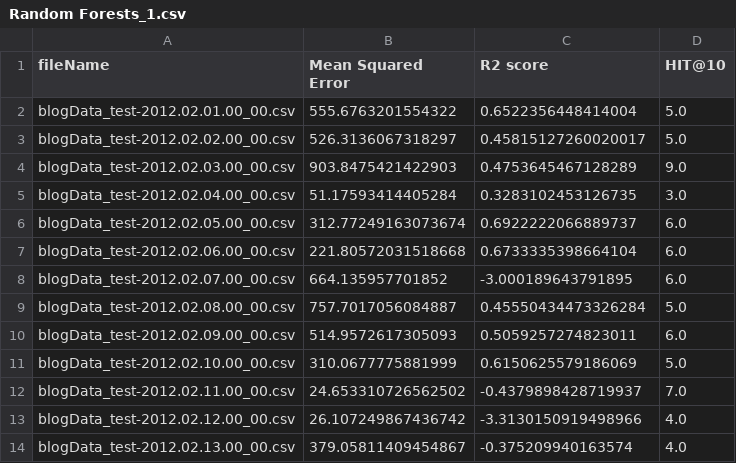
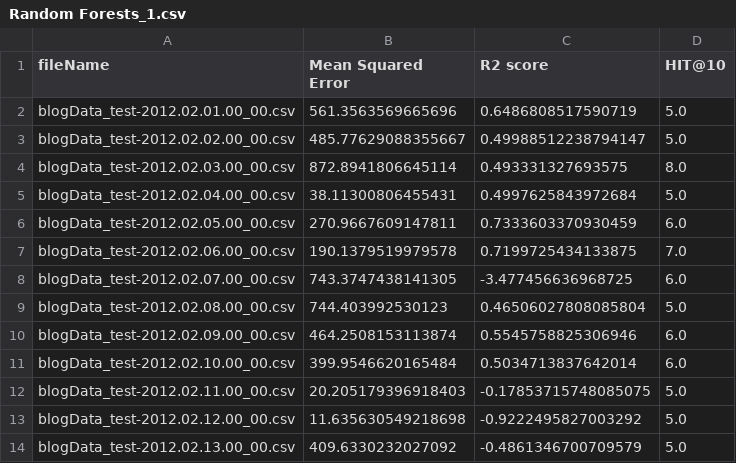
Before and after one commit to ming197/BlogFeedbackPrediction, a CSV file: Random Forests_1.csv, drawn as a sheet; only a part is shown; the diff covers the shown part only.

```diff
--- a/Random Forests_1.csv
+++ b/Random Forests_1.csv
@@ -1,14 +1,14 @@
 fileName,Mean Squared Error,R2 score,HIT@10
-blogData_test-2012.02.01.00_00.csv,555.6763201554322,0.6522356448414004,5.0
-blogData_test-2012.02.02.00_00.csv,526.3136067318297,0.45815127260020017,5.0
-blogData_test-2012.02.03.00_00.csv,903.8475421422903,0.4753645467128289,9.0
-blogData_test-2012.02.04.00_00.csv,51.17593414405284,0.3283102453126735,3.0
-blogData_test-2012.02.05.00_00.csv,312.77249163073674,0.6922222066889737,6.0
-blogData_test-2012.02.06.00_00.csv,221.80572031518668,0.6733335398664104,6.0
-blogData_test-2012.02.07.00_00.csv,664.135957701852,-3.000189643791895,6.0
-blogData_test-2012.02.08.00_00.csv,757.7017056084887,0.45550434473326284,5.0
-blogData_test-2012.02.09.00_00.csv,514.9572617305093,0.5059257274823011,6.0
-blogData_test-2012.02.10.00_00.csv,310.0677775881999,0.6150625579186069,5.0
-blogData_test-2012.02.11.00_00.csv,24.653310726562502,-0.4379898428719937,7.0
-blogData_test-2012.02.12.00_00.csv,26.107249867436742,-3.3130150919498966,4.0
-blogData_test-2012.02.13.00_00.csv,379.05811409454867,-0.375209940163574,4.0
+blogData_test-2012.02.01.00_00.csv,561.3563569665696,0.6486808517590719,5.0
+blogData_test-2012.02.02.00_00.csv,485.77629088355667,0.49988512238794147,5.0
+blogData_test-2012.02.03.00_00.csv,872.8941806645114,0.493331327693575,8.0
+blogData_test-2012.02.04.00_00.csv,38.11300806455431,0.4997625843972684,5.0
+blogData_test-2012.02.05.00_00.csv,270.9667609147811,0.7333603370930459,6.0
+blogData_test-2012.02.06.00_00.csv,190.1379519979578,0.7199725434133875,7.0
+blogData_test-2012.02.07.00_00.csv,743.3747438141305,-3.477456636968725,6.0
+blogData_test-2012.02.08.00_00.csv,744.403992530123,0.46506027808085804,5.0
+blogData_test-2012.02.09.00_00.csv,464.2508153113874,0.5545758825306946,6.0
+blogData_test-2012.02.10.00_00.csv,399.9546620165484,0.5034713837642014,6.0
+blogData_test-2012.02.11.00_00.csv,20.205179396918403,-0.17853715748085075,5.0
+blogData_test-2012.02.12.00_00.csv,11.635630549218698,-0.9222495827003292,5.0
+blogData_test-2012.02.13.00_00.csv,409.6330232027092,-0.4861346700709579,5.0
```
Also changed, not shown: 111 edited cells elsewhere in this file, Linear Regression Ensemble_1.csv, 9 other files.
